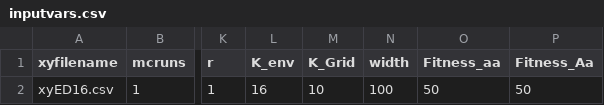
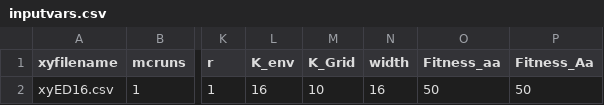
Before and after one commit to changliusally/Group7_FinalProject, a CSV file: input/inputvars.csv, drawn as a sheet; only a part is shown, gaps mark what is left out; the diff names each change by its address in the sheet, - before the commit and + after, or states it on an @@ line.

Commit message:
Update inputvars.csv

```diff
--- a/input/inputvars.csv
+++ b/input/inputvars.csv
-N2 (width): 100
+N2 (width): 16
```
